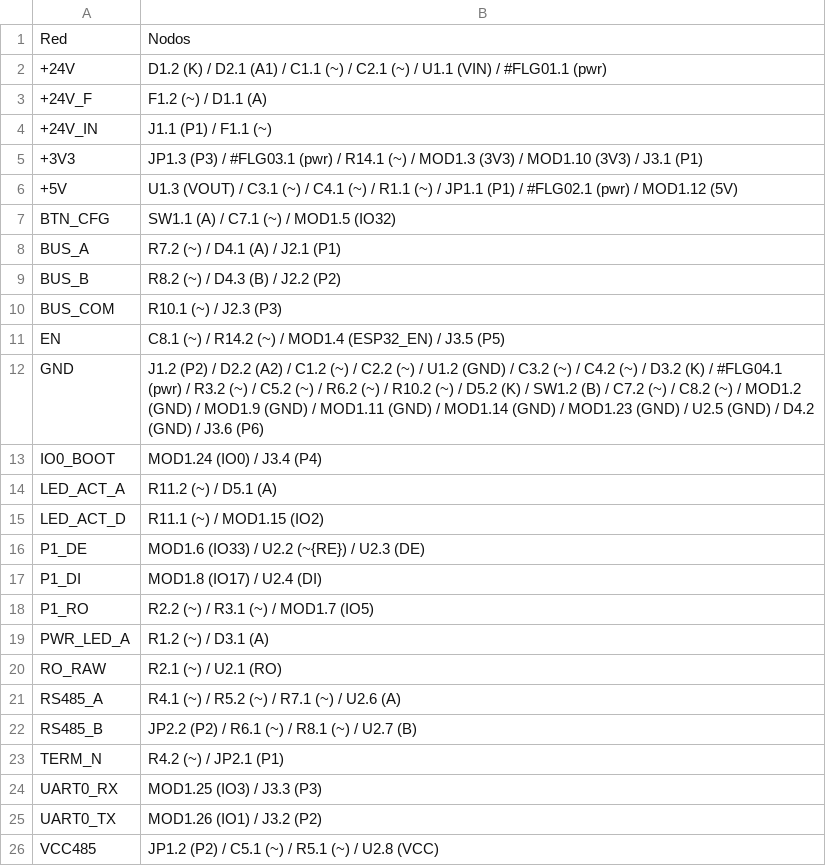
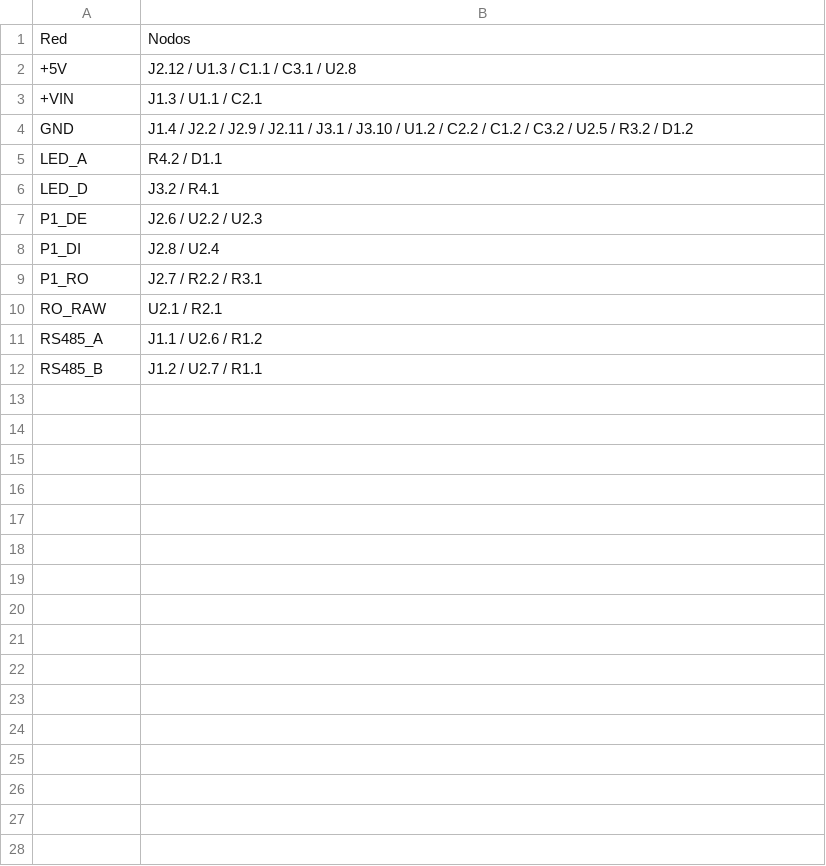
Before and after one commit to asdrubalfuentes/ayModbusConverter, a CSV file: hardware/netlist.csv, drawn as a sheet.

```diff
--- a/hardware/netlist.csv
+++ b/hardware/netlist.csv
@@ -1,26 +1,12 @@
 Red,Nodos
-+24V,D1.2 (K) / D2.1 (A1) / C1.1 (~) / C2.1 (~) / U1.1 (VIN) / #FLG01.1 (pwr)
-+24V_F,F1.2 (~) / D1.1 (A)
-+24V_IN,J1.1 (P1) / F1.1 (~)
-+3V3,JP1.3 (P3) / #FLG03.1 (pwr) / R14.1 (~) / MOD1.3 (3V3) / MOD1.10 (3V3) / J3.1 (P1)
-+5V,U1.3 (VOUT) / C3.1 (~) / C4.1 (~) / R1.1 (~) / JP1.1 (P1) / #FLG02.1 (pwr) / MOD1.12 (5V)
-BTN_CFG,SW1.1 (A) / C7.1 (~) / MOD1.5 (IO32)
-BUS_A,R7.2 (~) / D4.1 (A) / J2.1 (P1)
-BUS_B,R8.2 (~) / D4.3 (B) / J2.2 (P2)
-BUS_COM,R10.1 (~) / J2.3 (P3)
-EN,C8.1 (~) / R14.2 (~) / MOD1.4 (ESP32_EN) / J3.5 (P5)
-GND,J1.2 (P2) / D2.2 (A2) / C1.2 (~) / C2.2 (~) / U1.2 (GND) / C3.2 (~) / C4.2 (~) / D3.2 (K) / #FLG04.1 (pwr) / R3.2 (~) / C5.2 (~) / R6.2 (~) / R10.2 (~) / D5.2 (K) / SW1.2 (B) / C7.2 (~) / C8.2 (~) / MOD1.2 (GND) / MOD1.9 (GND) / MOD1.11 (GND) / MOD1.14 (GND) / MOD1.23 (GND) / U2.5 (GND) / D4.2 (GND) / J3.6 (P6)
-IO0_BOOT,MOD1.24 (IO0) / J3.4 (P4)
-LED_ACT_A,R11.2 (~) / D5.1 (A)
-LED_ACT_D,R11.1 (~) / MOD1.15 (IO2)
-P1_DE,MOD1.6 (IO33) / U2.2 (~{RE}) / U2.3 (DE)
-P1_DI,MOD1.8 (IO17) / U2.4 (DI)
-P1_RO,R2.2 (~) / R3.1 (~) / MOD1.7 (IO5)
-PWR_LED_A,R1.2 (~) / D3.1 (A)
-RO_RAW,R2.1 (~) / U2.1 (RO)
-RS485_A,R4.1 (~) / R5.2 (~) / R7.1 (~) / U2.6 (A)
-RS485_B,JP2.2 (P2) / R6.1 (~) / R8.1 (~) / U2.7 (B)
-TERM_N,R4.2 (~) / JP2.1 (P1)
-UART0_RX,MOD1.25 (IO3) / J3.3 (P3)
-UART0_TX,MOD1.26 (IO1) / J3.2 (P2)
-VCC485,JP1.2 (P2) / C5.1 (~) / R5.1 (~) / U2.8 (VCC)
++5V,J2.12 / U1.3 / C1.1 / C3.1 / U2.8
++VIN,J1.3 / U1.1 / C2.1
+GND,J1.4 / J2.2 / J2.9 / J2.11 / J3.1 / J3.10 / U1.2 / C2.2 / C1.2 / C3.2 / U2.5 / R3.2 / D1.2
+LED_A,R4.2 / D1.1
+LED_D,J3.2 / R4.1
+P1_DE,J2.6 / U2.2 / U2.3
+P1_DI,J2.8 / U2.4
+P1_RO,J2.7 / R2.2 / R3.1
+RO_RAW,U2.1 / R2.1
+RS485_A,J1.1 / U2.6 / R1.2
+RS485_B,J1.2 / U2.7 / R1.1
```
Also changed, not shown: hardware/bom.csv, 8 other files.
